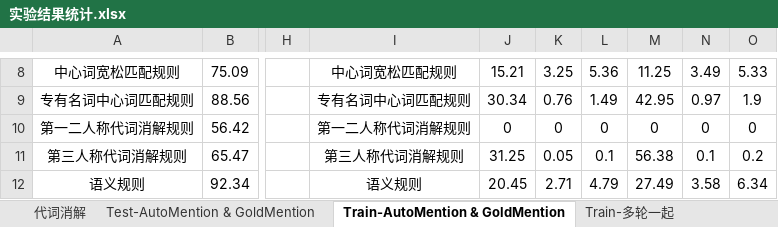
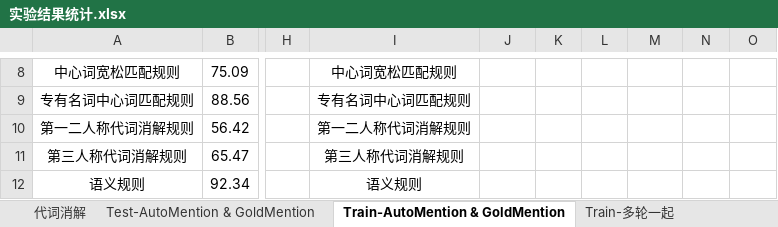
Before and after one commit to Junzx/Multisieve_cr, an Excel workbook: 实验结果统计.xlsx, sheet Train-AutoMention & GoldMention, drawn as a sheet; only a part is shown, gaps mark what is left out; values as stored, in another font and other column widths than the file's, no borders; the diff covers the shown part only; the diff names each change by its address in the sheet, - before the commit and + after, or states it on an @@ line.

```diff
--- a/实验结果统计.xlsx (sheet Train-AutoMention & GoldMention)
+++ b/实验结果统计.xlsx (sheet Train-AutoMention & GoldMention)
-J8: 15.21
+J8: (empty)
-K8: 3.25
+K8: (empty)
-L8: 5.36
+L8: (empty)
-M8: 11.25
+M8: (empty)
-N8: 3.49
+N8: (empty)
-O8: 5.33
+O8: (empty)
-J9: 30.34
+J9: (empty)
-K9: 0.76
+K9: (empty)
-L9: 1.49
+L9: (empty)
-M9: 42.95
+M9: (empty)
-N9: 0.97
+N9: (empty)
-O9: 1.9
+O9: (empty)
-J10: 0
+J10: (empty)
-K10: 0
+K10: (empty)
-L10: 0
+L10: (empty)
-M10: 0
+M10: (empty)
-N10: 0
+N10: (empty)
-O10: 0
+O10: (empty)
-J11: 31.25
+J11: (empty)
-K11: 0.05
+K11: (empty)
-L11: 0.1
+L11: (empty)
-M11: 56.38
+M11: (empty)
-N11: 0.1
+N11: (empty)
-O11: 0.2
+O11: (empty)
-J12: 20.45
+J12: (empty)
-K12: 2.71
+K12: (empty)
-L12: 4.79
+L12: (empty)
-M12: 27.49
+M12: (empty)
-N12: 3.58
+N12: (empty)
-O12: 6.34
+O12: (empty)
```
Also changed, not shown: 30 edited cells elsewhere in this sheet, 4 other files.
